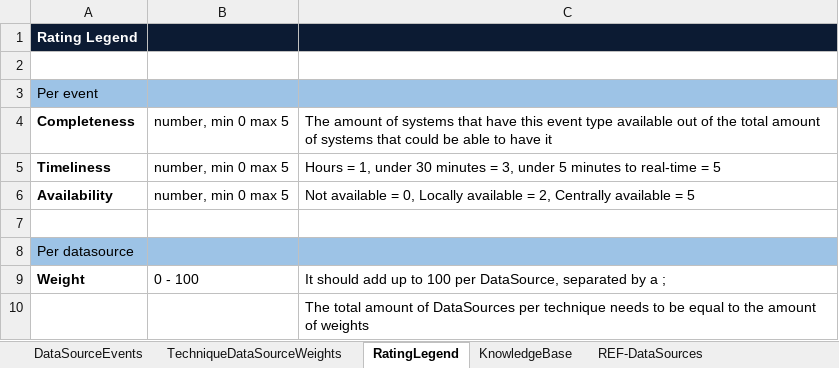
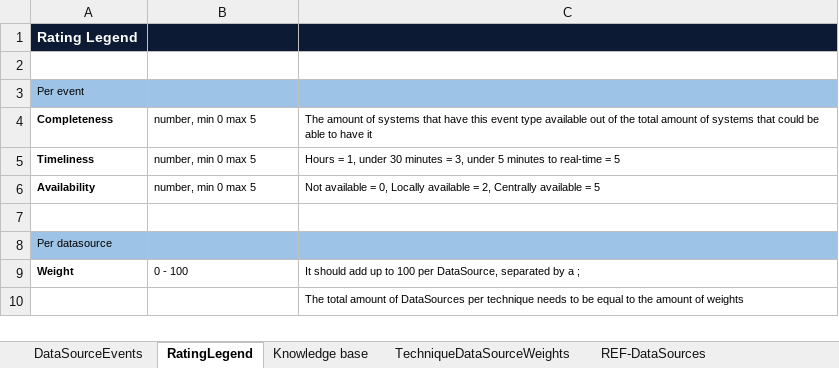
Before and after one commit to olafhartong/ATTACKdatamap, an Excel workbook: mitre_data_assessment.xlsx, sheet RatingLegend, drawn as a sheet; values as stored, in another font and other column widths than the file's, no borders; the diff names each change by its address in the sheet, - before the commit and + after, or states it on an @@ line.

```diff
--- a/mitre_data_assessment.xlsx (sheet RatingLegend)
+++ b/mitre_data_assessment.xlsx (sheet RatingLegend)
-sheet tab: KnowledgeBase
+sheet tab: Knowledge base
@@ sheet tab order changed: DataSourceEvents | RatingLegend | Knowledge base | TechniqueDataSourceWeights | REF-DataSources @@
@@ A3 text size: smaller @@
@@ A4:C6 text size: smaller @@
@@ A8 text size: smaller @@
@@ A9:C9 text size: smaller @@
@@ C10 text size: smaller @@
```
Also changed, not shown: sheet DataSourceEvents, sheet REF-DataSources, sheet TechniqueDataSourceWeights.
